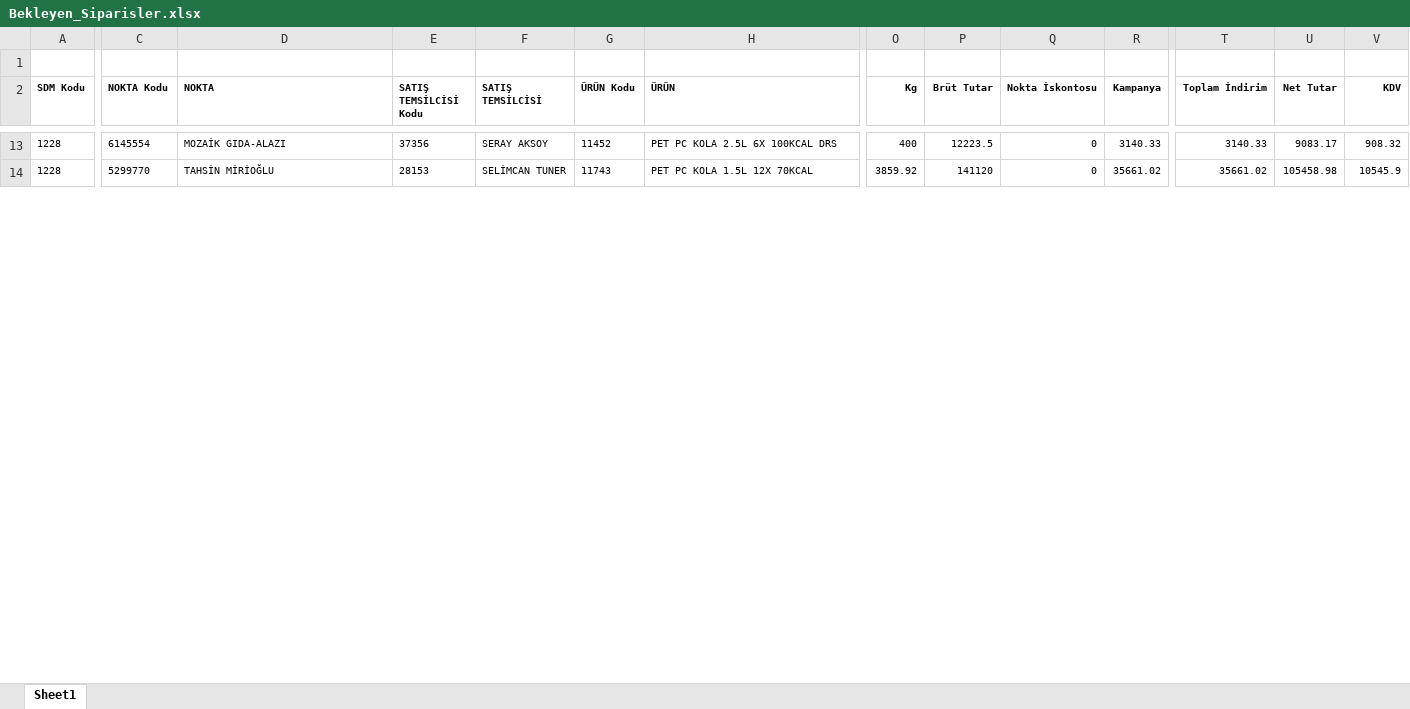
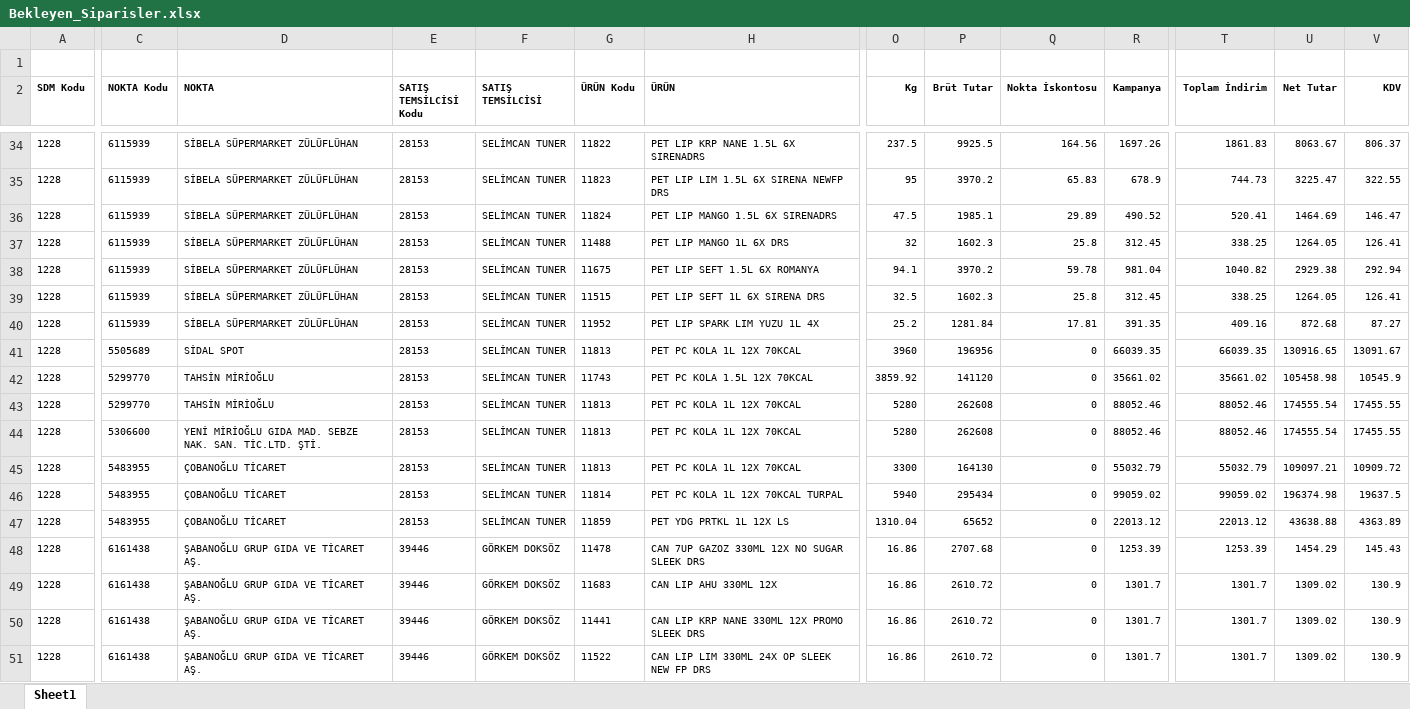
Before and after one commit to Sahinpep1/TS-Main, an Excel workbook: data/Bekleyen_Siparisler.xlsx, sheet Sheet1, drawn as a sheet; only a part is shown, gaps mark what is left out; values as stored, in another font and other column widths than the file's, no borders; addresses are those after the commit; rows hold the shown columns only; the diff covers the shown part only; the diff names each change by its address in the sheet, - before the commit and + after, or states it on an @@ line.

```diff
--- a/data/Bekleyen_Siparisler.xlsx (sheet Sheet1)
+++ b/data/Bekleyen_Siparisler.xlsx (sheet Sheet1)
-C34 (NOKTA Kodu): 6145554
+C34 (NOKTA Kodu): 6115939
-D34 (NOKTA): MOZAİK GIDA-ALAZI
+D34 (NOKTA): SİBELA SÜPERMARKET ZÜLÜFLÜHAN
-E34 (SATIŞ TEMSİLCİSİ Kodu): 37356
+E34 (SATIŞ TEMSİLCİSİ Kodu): 28153
-F34 (SATIŞ TEMSİLCİSİ): SERAY AKSOY
+F34 (SATIŞ TEMSİLCİSİ): SELİMCAN TUNER
-G34 (ÜRÜN Kodu): 11452
+G34 (ÜRÜN Kodu): 11822
-H34 (ÜRÜN): PET PC KOLA 2.5L 6X 100KCAL DRS
+H34 (ÜRÜN): PET LIP KRP NANE 1.5L 6X SIRENADRS
-O34 (Kg): 400
+O34 (Kg): 237.5
-P34 (Brüt Tutar): 12223.5
+P34 (Brüt Tutar): 9925.5
-Q34 (Nokta İskontosu): 0
+Q34 (Nokta İskontosu): 164.56
-R34 (Kampanya): 3140.33
+R34 (Kampanya): 1697.26
-T34 (Toplam İndirim): 3140.33
+T34 (Toplam İndirim): 1861.83
-U34 (Net Tutar): 9083.17
+U34 (Net Tutar): 8063.67
-V34 (KDV): 908.32
+V34 (KDV): 806.37
+row 35: 1228 | 6115939 | SİBELA SÜPERMARKET ZÜLÜFLÜHAN | 28153 | SELİMCAN TUNER | 11823 | PET LIP LIM 1.5L 6X SIRENA NEWFP DRS | 95 | 3970.2 | 65.83 | 678.9 | 744.73 | 3225.47 | 322.55
+row 36: 1228 | 6115939 | SİBELA SÜPERMARKET ZÜLÜFLÜHAN | 28153 | SELİMCAN TUNER | 11824 | PET LIP MANGO 1.5L 6X SIRENADRS | 47.5 | 1985.1 | 29.89 | 490.52 | 520.41 | 1464.69 | 146.47
+row 37: 1228 | 6115939 | SİBELA SÜPERMARKET ZÜLÜFLÜHAN | 28153 | SELİMCAN TUNER | 11488 | PET LIP MANGO 1L 6X DRS | 32 | 1602.3 | 25.8 | 312.45 | 338.25 | 1264.05 | 126.41
+row 38: 1228 | 6115939 | SİBELA SÜPERMARKET ZÜLÜFLÜHAN | 28153 | SELİMCAN TUNER | 11675 | PET LIP SEFT 1.5L 6X ROMANYA | 94.1 | 3970.2 | 59.78 | 981.04 | 1040.82 | 2929.38 | 292.94
+row 39: 1228 | 6115939 | SİBELA SÜPERMARKET ZÜLÜFLÜHAN | 28153 | SELİMCAN TUNER | 11515 | PET LIP SEFT 1L 6X SIRENA DRS | 32.5 | 1602.3 | 25.8 | 312.45 | 338.25 | 1264.05 | 126.41
+row 40: 1228 | 6115939 | SİBELA SÜPERMARKET ZÜLÜFLÜHAN | 28153 | SELİMCAN TUNER | 11952 | PET LIP SPARK LIM YUZU 1L 4X | 25.2 | 1281.84 | 17.81 | 391.35 | 409.16 | 872.68 | 87.27
+row 41: 1228 | 5505689 | SİDAL SPOT | 28153 | SELİMCAN TUNER | 11813 | PET PC KOLA 1L 12X 70KCAL | 3960 | 196956 | 0 | 66039.35 | 66039.35 | 130916.65 | 13091.67
+row 43: 1228 | 5299770 | TAHSİN MİRİOĞLU | 28153 | SELİMCAN TUNER | 11813 | PET PC KOLA 1L 12X 70KCAL | 5280 | 262608 | 0 | 88052.46 | 88052.46 | 174555.54 | 17455.55
+row 44: 1228 | 5306600 | YENİ MİRİOĞLU GIDA MAD. SEBZE NAK. SAN. TİC.LTD. ŞTİ. | 28153 | SELİMCAN TUNER | 11813 | PET PC KOLA 1L 12X 70KCAL | 5280 | 262608 | 0 | 88052.46 | 88052.46 | 174555.54 | 17455.55
+row 45: 1228 | 5483955 | ÇOBANOĞLU TİCARET | 28153 | SELİMCAN TUNER | 11813 | PET PC KOLA 1L 12X 70KCAL | 3300 | 164130 | 0 | 55032.79 | 55032.79 | 109097.21 | 10909.72
+row 46: 1228 | 5483955 | ÇOBANOĞLU TİCARET | 28153 | SELİMCAN TUNER | 11814 | PET PC KOLA 1L 12X 70KCAL TURPAL | 5940 | 295434 | 0 | 99059.02 | 99059.02 | 196374.98 | 19637.5
+row 47: 1228 | 5483955 | ÇOBANOĞLU TİCARET | 28153 | SELİMCAN TUNER | 11859 | PET YDG PRTKL 1L 12X LS | 1310.04 | 65652 | 0 | 22013.12 | 22013.12 | 43638.88 | 4363.89
+row 48: 1228 | 6161438 | ŞABANOĞLU GRUP GIDA VE TİCARET AŞ. | 39446 | GÖRKEM DOKSÖZ | 11478 | CAN 7UP GAZOZ 330ML 12X NO SUGAR SLEEK DRS | 16.86 | 2707.68 | 0 | 1253.39 | 1253.39 | 1454.29 | 145.43
+row 49: 1228 | 6161438 | ŞABANOĞLU GRUP GIDA VE TİCARET AŞ. | 39446 | GÖRKEM DOKSÖZ | 11683 | CAN LIP AHU 330ML 12X | 16.86 | 2610.72 | 0 | 1301.7 | 1301.7 | 1309.02 | 130.9
+row 50: 1228 | 6161438 | ŞABANOĞLU GRUP GIDA VE TİCARET AŞ. | 39446 | GÖRKEM DOKSÖZ | 11441 | CAN LIP KRP NANE 330ML 12X PROMO SLEEK DRS | 16.86 | 2610.72 | 0 | 1301.7 | 1301.7 | 1309.02 | 130.9
+row 51: 1228 | 6161438 | ŞABANOĞLU GRUP GIDA VE TİCARET AŞ. | 39446 | GÖRKEM DOKSÖZ | 11522 | CAN LIP LIM 330ML 24X OP SLEEK NEW FP DRS | 16.86 | 2610.72 | 0 | 1301.7 | 1301.7 | 1309.02 | 130.9
```
Also changed, not shown: 51 added rows, 1 removed row and 116 edited cells elsewhere in this sheet, data/Hazir_Siparisler.xlsx, 12 other files.
